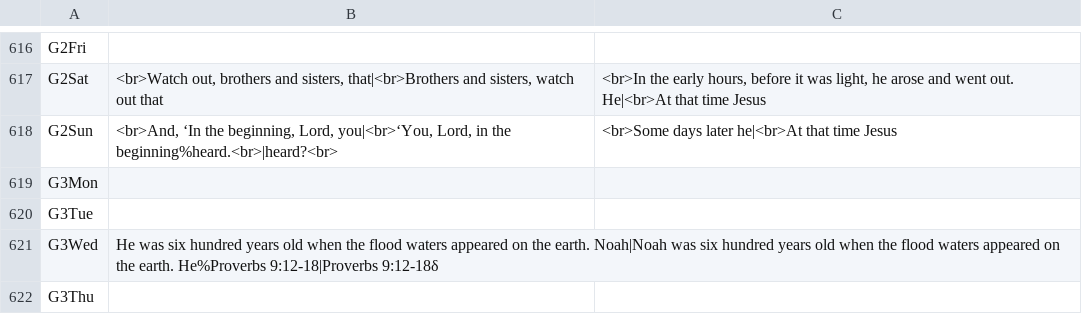
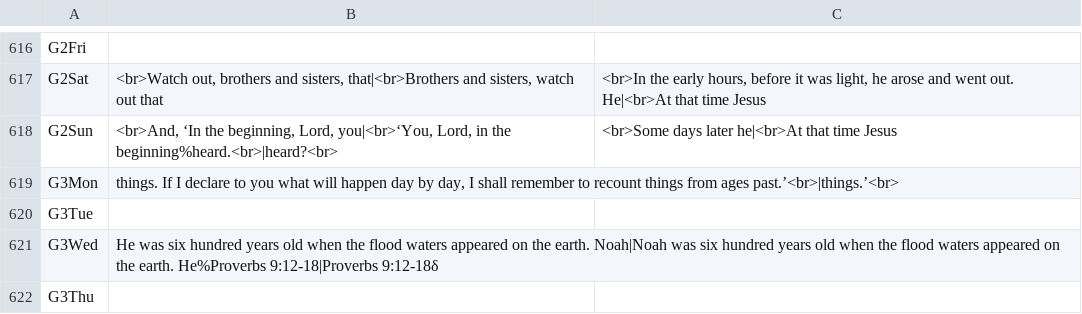
Before and after one commit to cmbryan/yocal, a CSV file: db/mods.csv, drawn as a sheet; only a part is shown, gaps mark what is left out.

```diff
--- a/db/mods.csv
+++ b/db/mods.csv
@@ -618,3 +618,3 @@ G2Sat	<br>Watch out, brothers and sisters, that|<br>Brothers and sisters, watch
 G2Sun	<br>And, ‘In the beginning, Lord, you|<br>‘You, Lord, in the beginning%heard.<br>|heard?<br>	<br>Some days later he|<br>At that time Jesus
-G3Mon		
+G3Mon	things. If I declare to you what will happen day by day, I shall remember to recount things from ages past.’<br>|things.’<br>	
 G3Tue		
```
Also changed, not shown: 1 other file.
